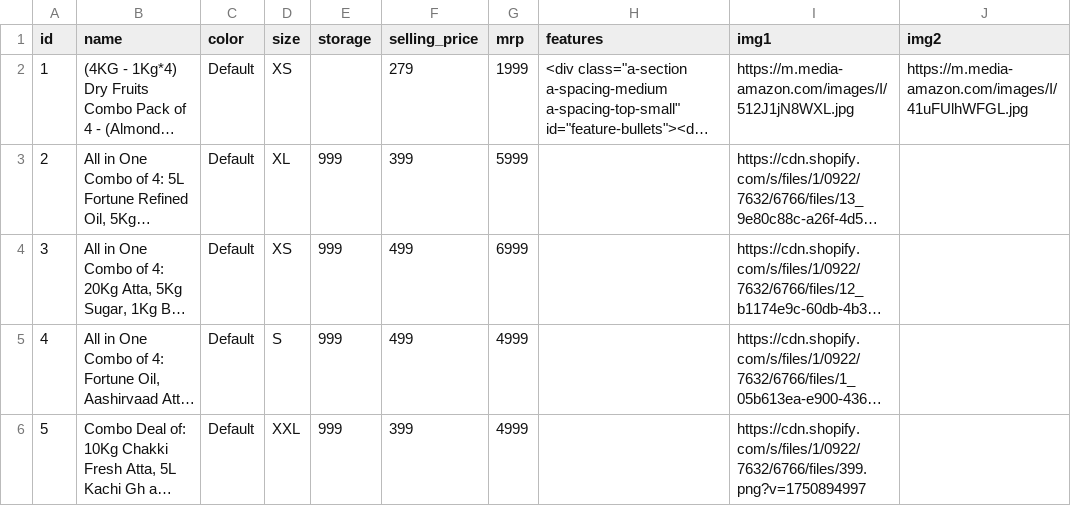
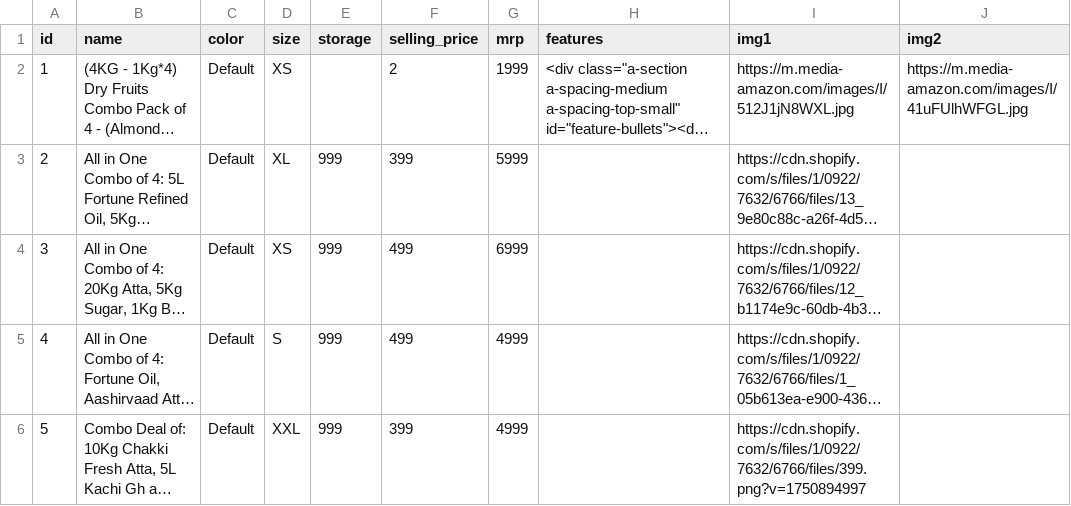
Before and after one commit to newmsacc999/test-fzz, a CSV file: public/data/vercel-sample.csv, drawn as a sheet; only a part is shown; long unchanged cells end in …; the diff names each change by its address in the sheet, - before the commit and + after, or states it on an @@ line.

Commit message:
Modify Dry Fruits Combo Pack details
Updated the product details for the Dry Fruits Combo Pack, including price and features.

```diff
--- a/public/data/vercel-sample.csv
+++ b/public/data/vercel-sample.csv
-F2 (selling_price): 279
+F2 (selling_price): 2
```
